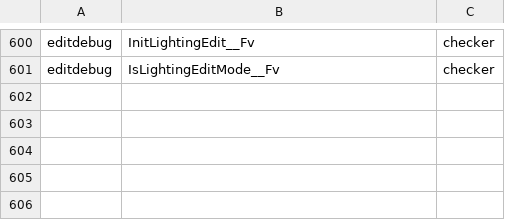
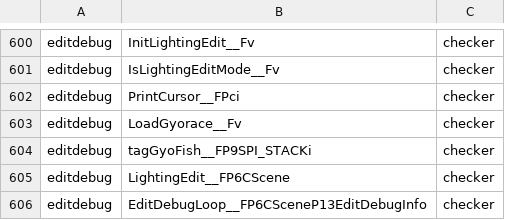
Before and after one commit to Plarpoon/ChronicleTwo, a TSV file: scripts/re/promotion_attempts.tsv, drawn as a sheet; only a part is shown, gaps mark what is left out; the diff names each change by its address in the sheet, - before the commit and + after, or states it on an @@ line.

Commit message:
Draft editdebug menu and lighting functions

```diff
--- a/scripts/re/promotion_attempts.tsv
+++ b/scripts/re/promotion_attempts.tsv
+row 602: editdebug | PrintCursor__FPci | checker
+row 603: editdebug | LoadGyorace__Fv | checker
+row 604: editdebug | tagGyoFish__FP9SPI_STACKi | checker
+row 605: editdebug | LightingEdit__FP6CScene | checker
+row 606: editdebug | EditDebugLoop__FP6CSceneP13EditDebugInfo | checker
```
Also changed, not shown: 2 other files.
